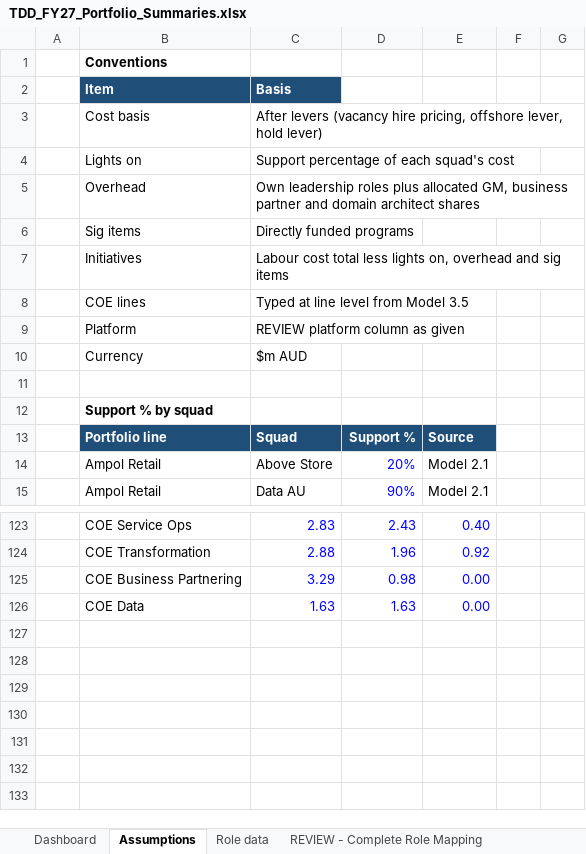
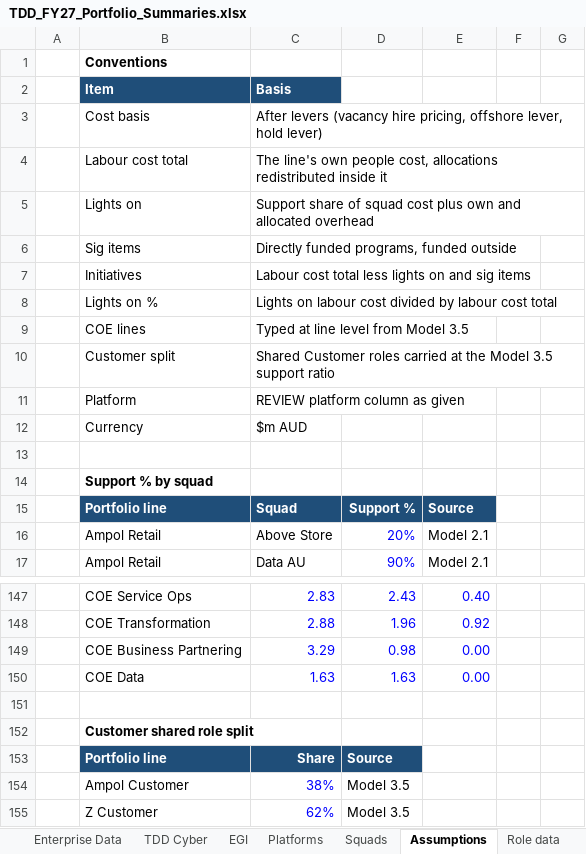
Before and after one commit to leewainescott-debug/anthropic-claude-code, an Excel workbook: deliverables/TDD_FY27_Portfolio_Summaries.xlsx, sheet Assumptions, drawn as a sheet; only a part is shown, gaps mark what is left out; values as stored, in another font and other column widths than the file's, no borders; removed rows and columns are numbered as before the commit, all else as after; the diff covers the shown part only; the diff names each change by its address in the sheet, - before the commit and + after, or states it on an @@ line.

```diff
--- a/deliverables/TDD_FY27_Portfolio_Summaries.xlsx (sheet Assumptions)
+++ b/deliverables/TDD_FY27_Portfolio_Summaries.xlsx (sheet Assumptions)
+sheet tab: Enterprise Data
+sheet tab: TDD Cyber
+sheet tab: EGI
+sheet tab: Platforms
+sheet tab: Squads
+row 4:  | Labour cost total | The line's own people cost, allocations redistributed inside it
-C5: Support percentage of each squad's cost
+C5: Support share of squad cost plus own and allocated overhead
-row 5:  | Overhead | Own leadership roles plus allocated GM, business partner and domain architect shares
-C6: Directly funded programs
+C6: Directly funded programs, funded outside
-C7: …less lights on, overhead and sig…
+C7: …less lights on and sig…
+row 8:  | Lights on % | Lights on labour cost divided by labour cost total
+row 10:  | Customer split | Shared Customer roles carried at the Model 3.5 support ratio
+row 151: (empty)
+row 152:  | Customer shared role split
+row 153:  | Portfolio line | Share | Source
+row 154:  | Ampol Customer | 38% | Model 3.5
+row 155:  | Z Customer | 62% | Model 3.5
```
Also changed, not shown: 22 added rows elsewhere in this sheet, sheet TDD Dashboard, sheet Role data, other sheet tabs, formulas that keep their value, charts or pictures, 1 other file.
